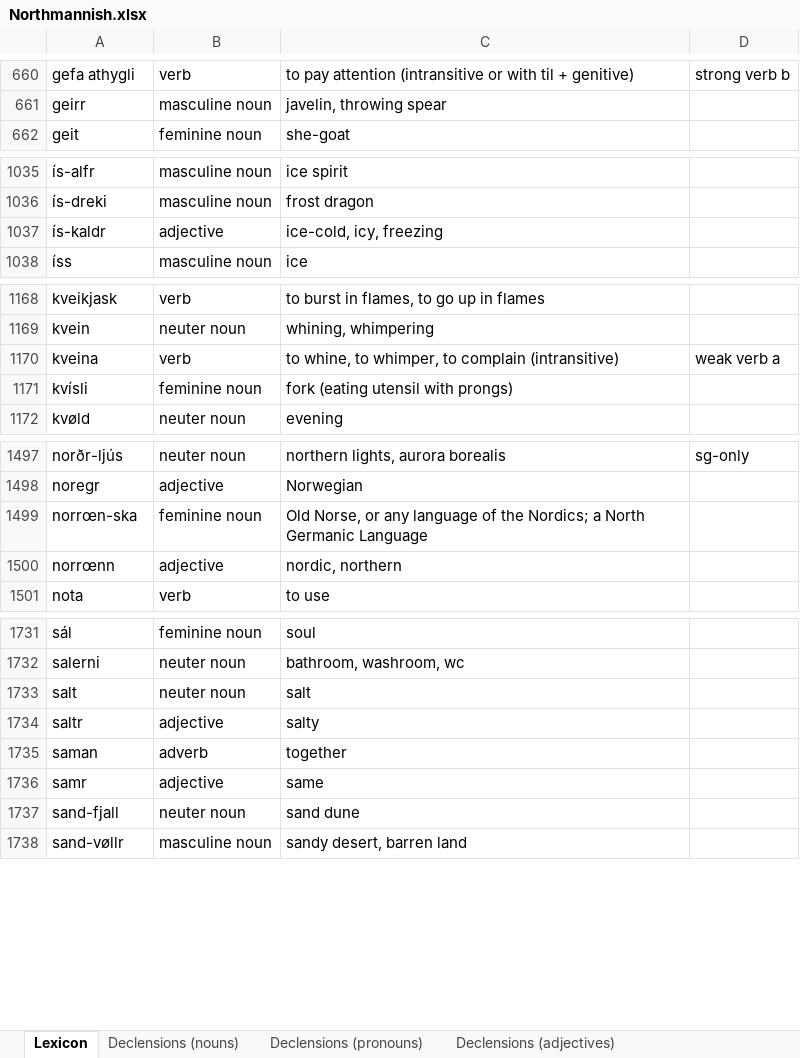
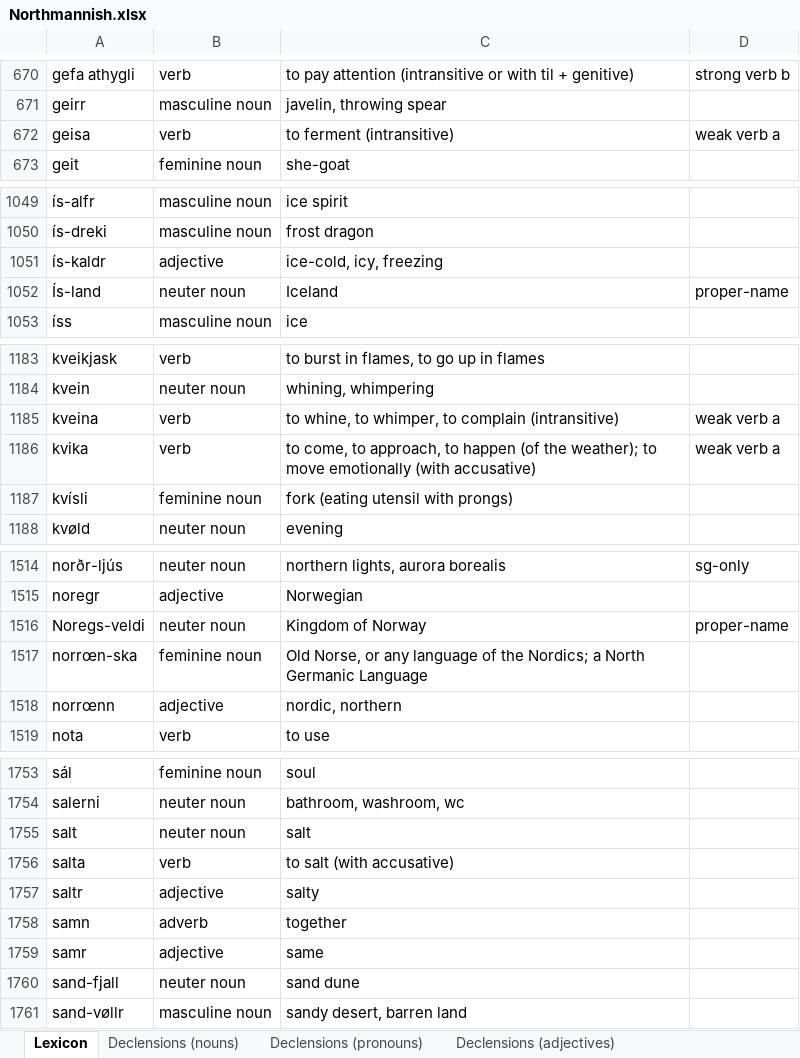
Before and after one commit to Oneo64/Aldraheimr2ndEdition, an Excel workbook: Literature/Languages/Northmannish.xlsx, sheet Lexicon, drawn as a sheet; only a part is shown, gaps mark what is left out; values as stored, in another font and other column widths than the file's, no borders; charts and pictures and table styles not drawn; addresses are those after the commit; the diff covers the shown part only; the diff names each change by its address in the sheet, - before the commit and + after, or states it on an @@ line.

```diff
--- a/Literature/Languages/Northmannish.xlsx (sheet Lexicon)
+++ b/Literature/Languages/Northmannish.xlsx (sheet Lexicon)
+row 672: geisa | verb | to ferment (intransitive) | weak verb a
+row 1052: Ís-land | neuter noun | Iceland | proper-name
+row 1186: kvika | verb | to come, to approach, to happen (of the weather); to move emotionally (with accusative) | weak verb a
+row 1516: Noregs-veldi | neuter noun | Kingdom of Norway | proper-name
+row 1756: salta | verb | to salt (with accusative)
-A1758: saman
+A1758: samn
```
Also changed, not shown: 32 added rows, 7 removed rows and 16 edited cells elsewhere in this sheet, sheet Evolution Rules, sheet Declensions (pronouns).
